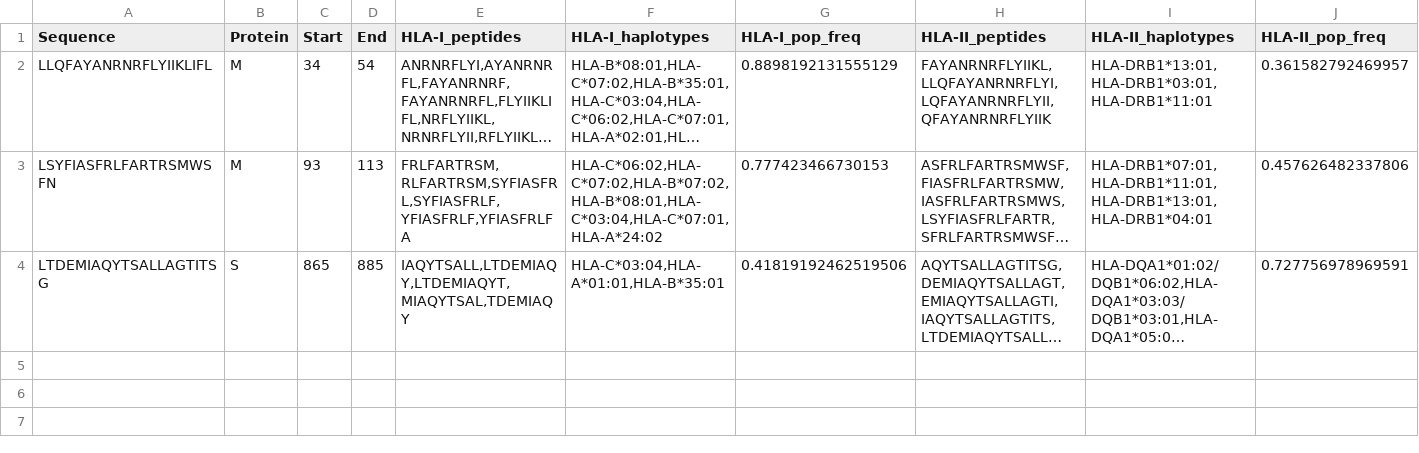
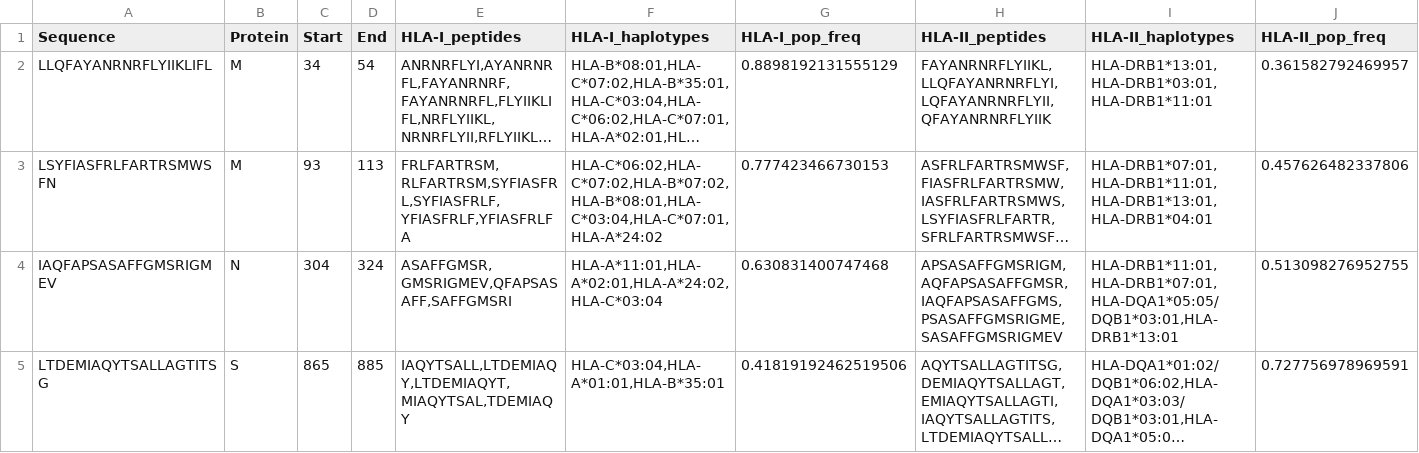
Before and after one commit to pirl-unc/Landscape-and-Selection-of-Vaccine-Epitopes-in-SARS-CoV-2, a CSV file: vaccine-peptides/selected-tcell-cd4-cd8-h2b-h2d-21mer.csv, drawn as a sheet; only a part is shown; long unchanged cells end in …; rows hold the shown columns only; the diff names each change by its address in the sheet, - before the commit and + after, or states it on an @@ line.

```diff
--- a/vaccine-peptides/selected-tcell-cd4-cd8-h2b-h2d-21mer.csv
+++ b/vaccine-peptides/selected-tcell-cd4-cd8-h2b-h2d-21mer.csv
+row 4: IAQFAPSASAFFGMSRIGMEV | N | 304 | 324 | ASAFFGMSR,GMSRIGMEV,QFAPSASAFF,SAFFGMSRI | HLA-A*11:01,HLA-A*02:01,HLA-A*24:02,HLA-C*03:04 | 0.630831400747468 | APSASAFFGMSRIGM,AQFAPSASAFFGMSR,IAQFAPSASAFFGMS,PSASAFFGMSRIGME,SASAFFGMSRIGMEV | HLA-DRB1*11:01,HLA-DRB1*07:01,HLA-DQA1*05:05/DQB1*03:01,HLA-DRB1*13:01 | 0.513098276952755
```
Also changed, not shown: vaccine-peptides/selected-tcell-cd4-cd8-h2d-21mer.csv, vaccine-peptides/selected-tcell-cd4-h2b-h2d-21mer.csv, 24 other files.
